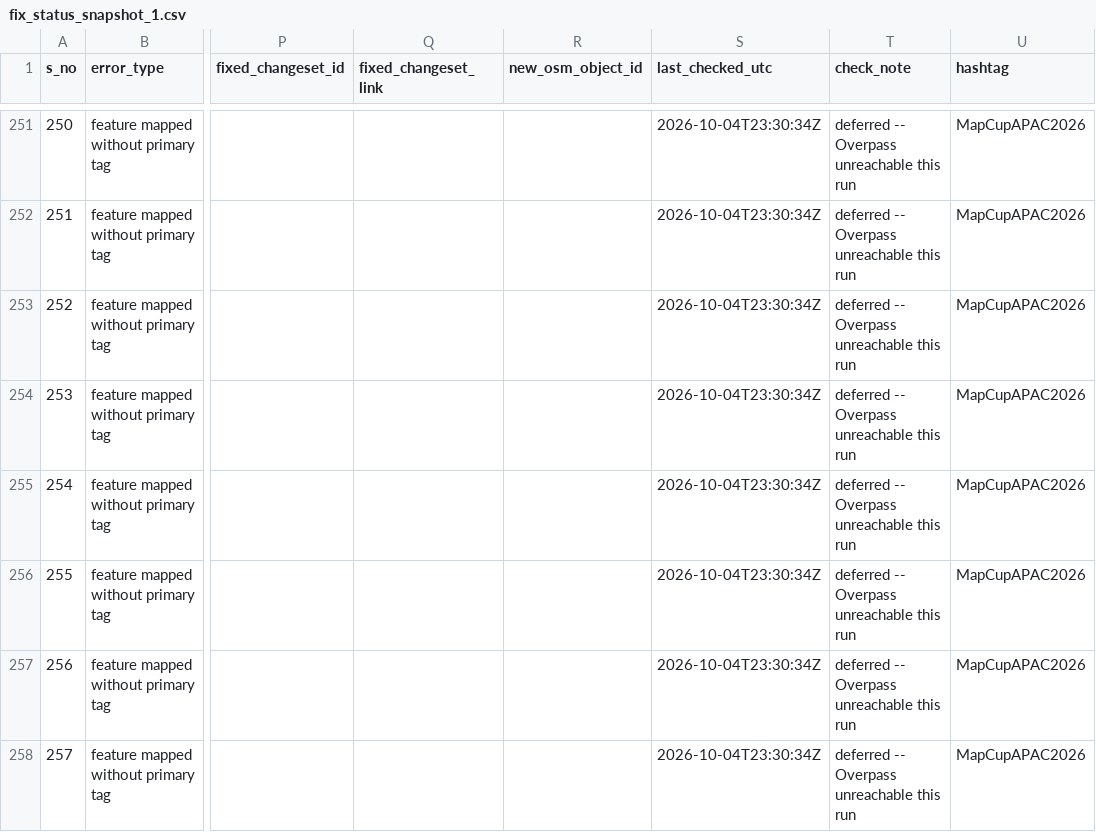
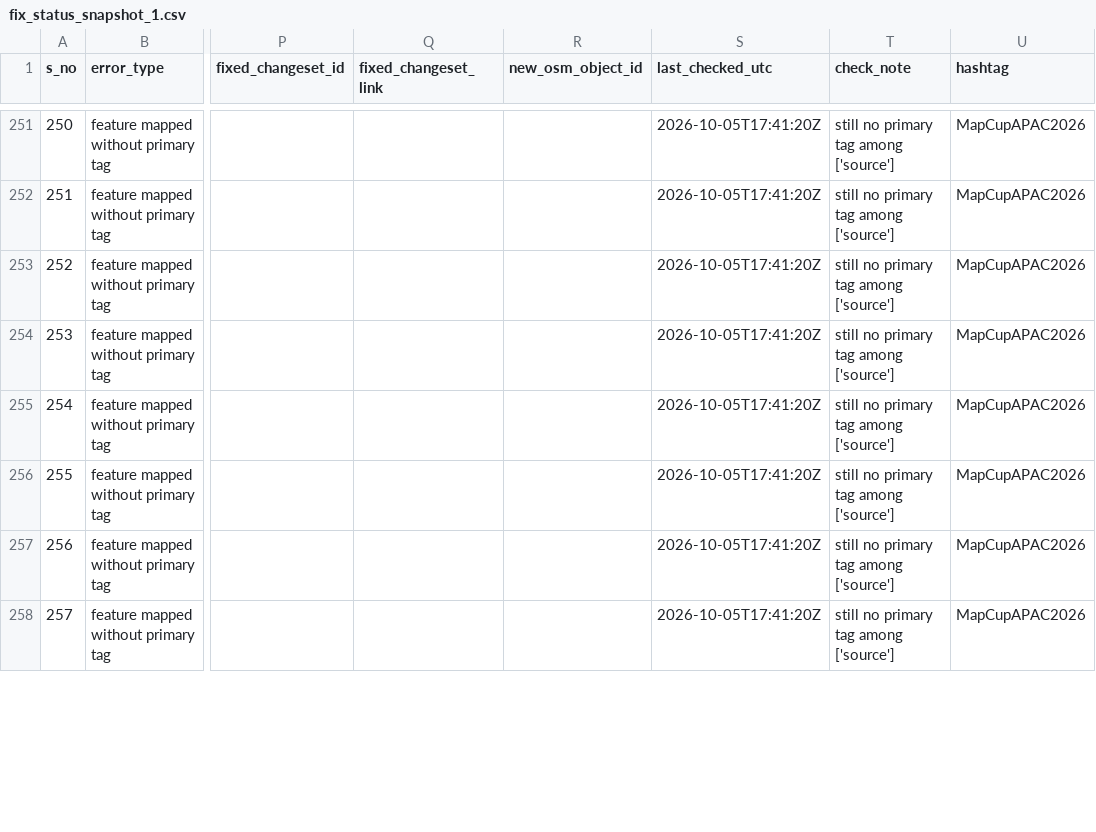
Before and after one commit to KingVik-Planet/MapCupAsia_OSM_QC_Fix_Tracker, a CSV file: data/fix_status_snapshot_1.csv, drawn as a sheet; only a part is shown, gaps mark what is left out; the diff covers the shown part only; the diff names each change by its address in the sheet, - before the commit and + after, or states it on an @@ line.

```diff
--- a/data/fix_status_snapshot_1.csv
+++ b/data/fix_status_snapshot_1.csv
-S251:S258 (last_checked_utc): 2026-10-04T23:30:34Z
+S251:S258 (last_checked_utc): 2026-10-05T17:41:20Z
-T251:T258 (check_note): deferred -- Overpass unreachable this run
+T251:T258 (check_note): still no primary tag among ['source']
```
Also changed, not shown: 160 edited cells elsewhere in this file.
